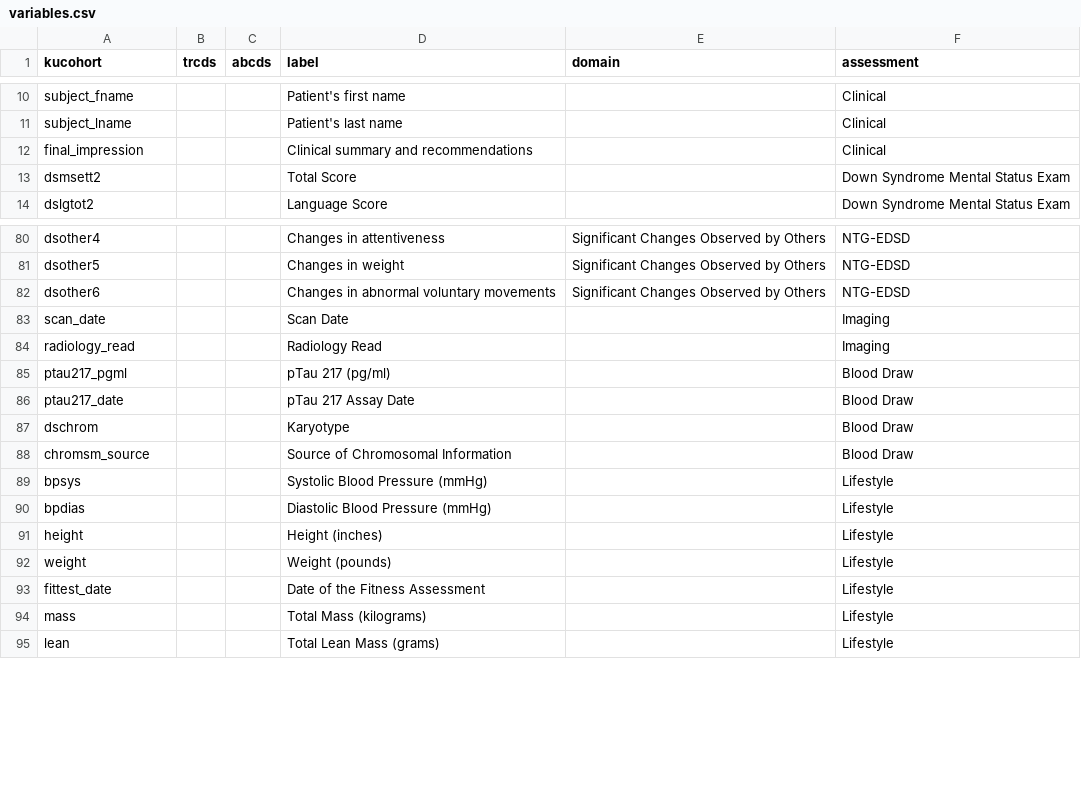
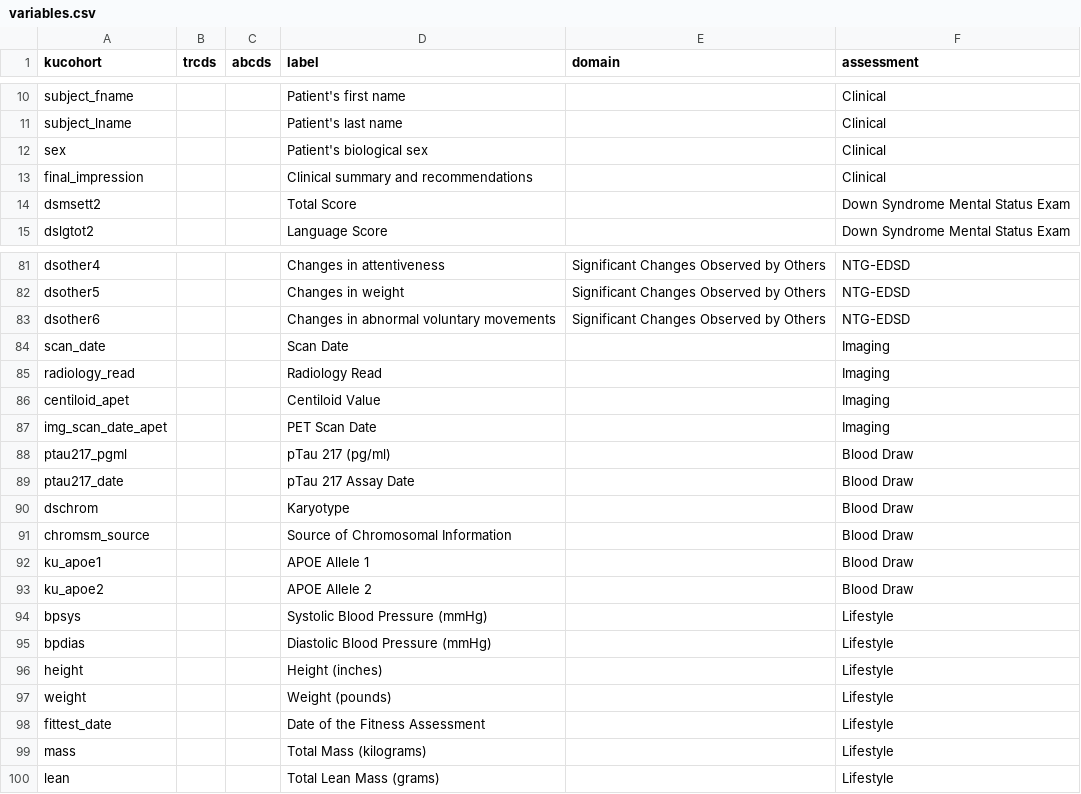
Before and after one commit to bhelsel/BRIDGE21, a CSV file: inst/extdata/variables.csv, drawn as a sheet; only a part is shown, gaps mark what is left out; the diff names each change by its address in the sheet, - before the commit and + after, or states it on an @@ line.

Commit message:
Add additional variables used by the report

```diff
--- a/inst/extdata/variables.csv
+++ b/inst/extdata/variables.csv
+row 12: sex |  |  | Patient's biological sex |  | Clinical
+row 86: centiloid_apet |  |  | Centiloid Value |  | Imaging
+row 87: img_scan_date_apet |  |  | PET Scan Date |  | Imaging
+row 92: ku_apoe1 |  |  | APOE Allele 1 |  | Blood Draw
+row 93: ku_apoe2 |  |  | APOE Allele 2 |  | Blood Draw
```
